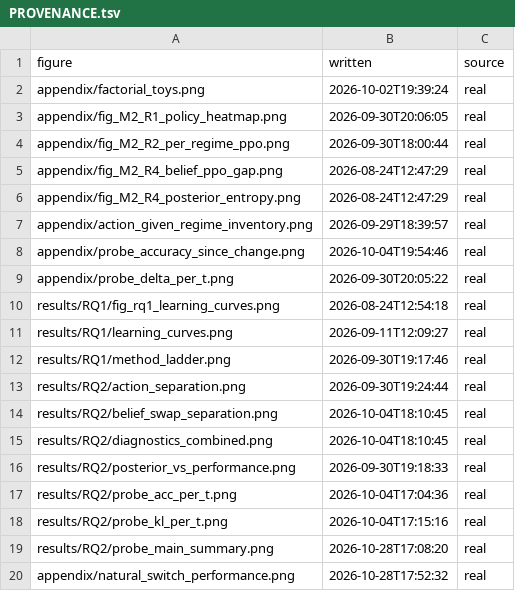
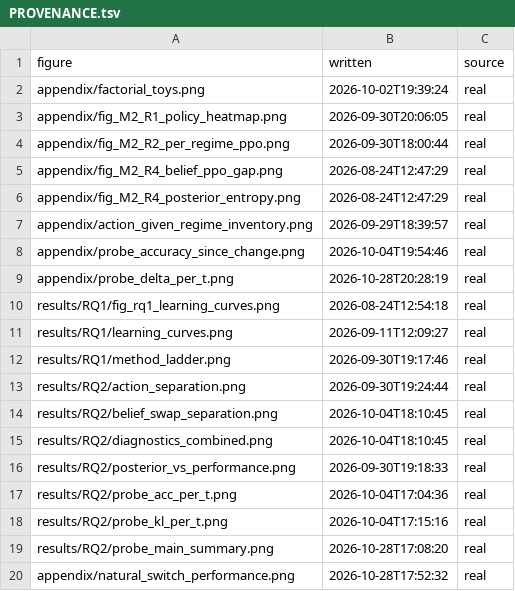
Before and after one commit to flazedd/jax-engine-rl, a TSV file: figures/PROVENANCE.tsv, drawn as a sheet.

```diff
--- a/figures/PROVENANCE.tsv
+++ b/figures/PROVENANCE.tsv
@@ -8,3 +8,3 @@ appendix/action_given_regime_inventory.png	2026-09-29T18:39:57	real
 appendix/probe_accuracy_since_change.png	2026-10-04T19:54:46	real
-appendix/probe_delta_per_t.png	2026-09-30T20:05:22	real
+appendix/probe_delta_per_t.png	2026-10-28T20:28:19	real
 results/RQ1/fig_rq1_learning_curves.png	2026-08-24T12:54:18	real
```
Also changed, not shown: 20 other files.
